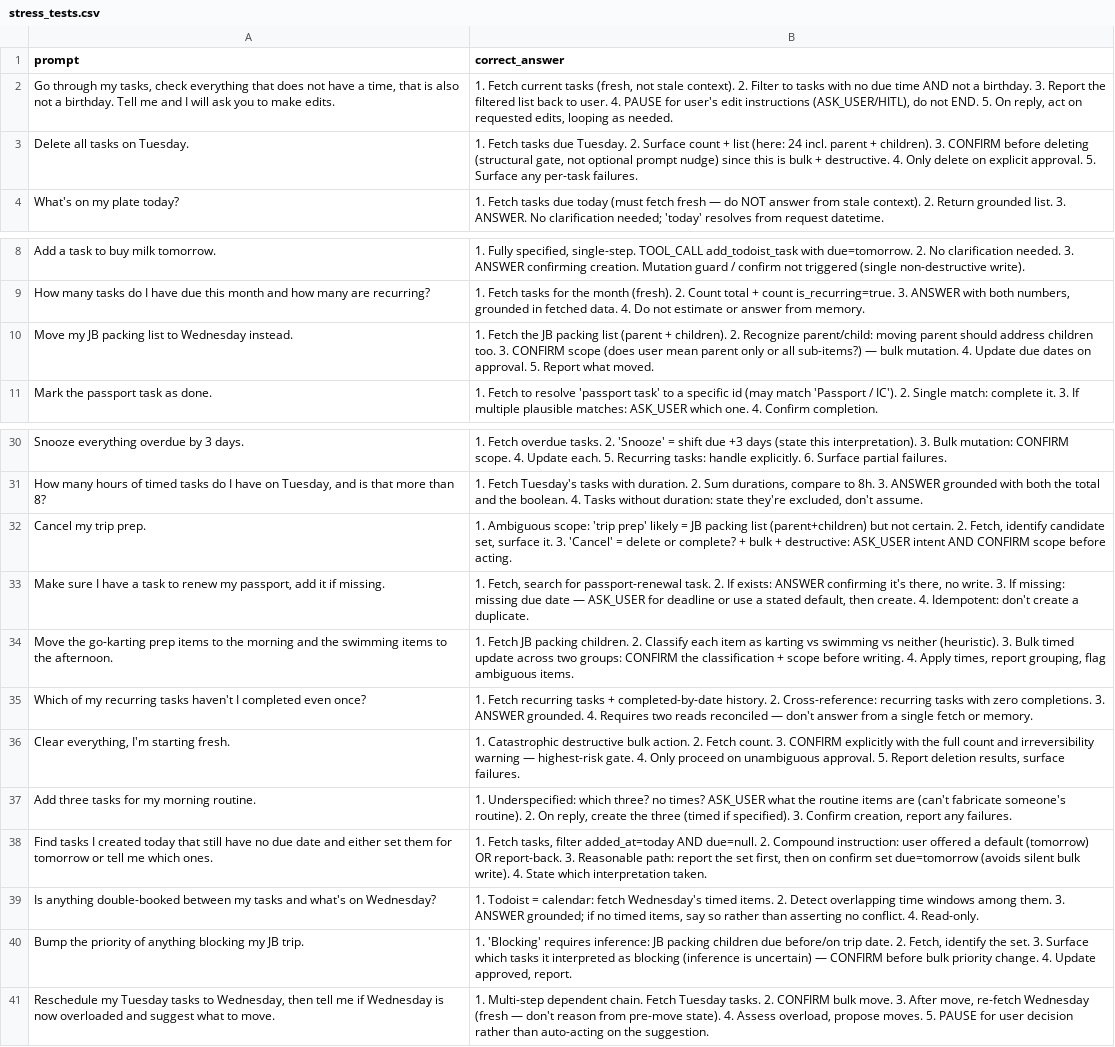
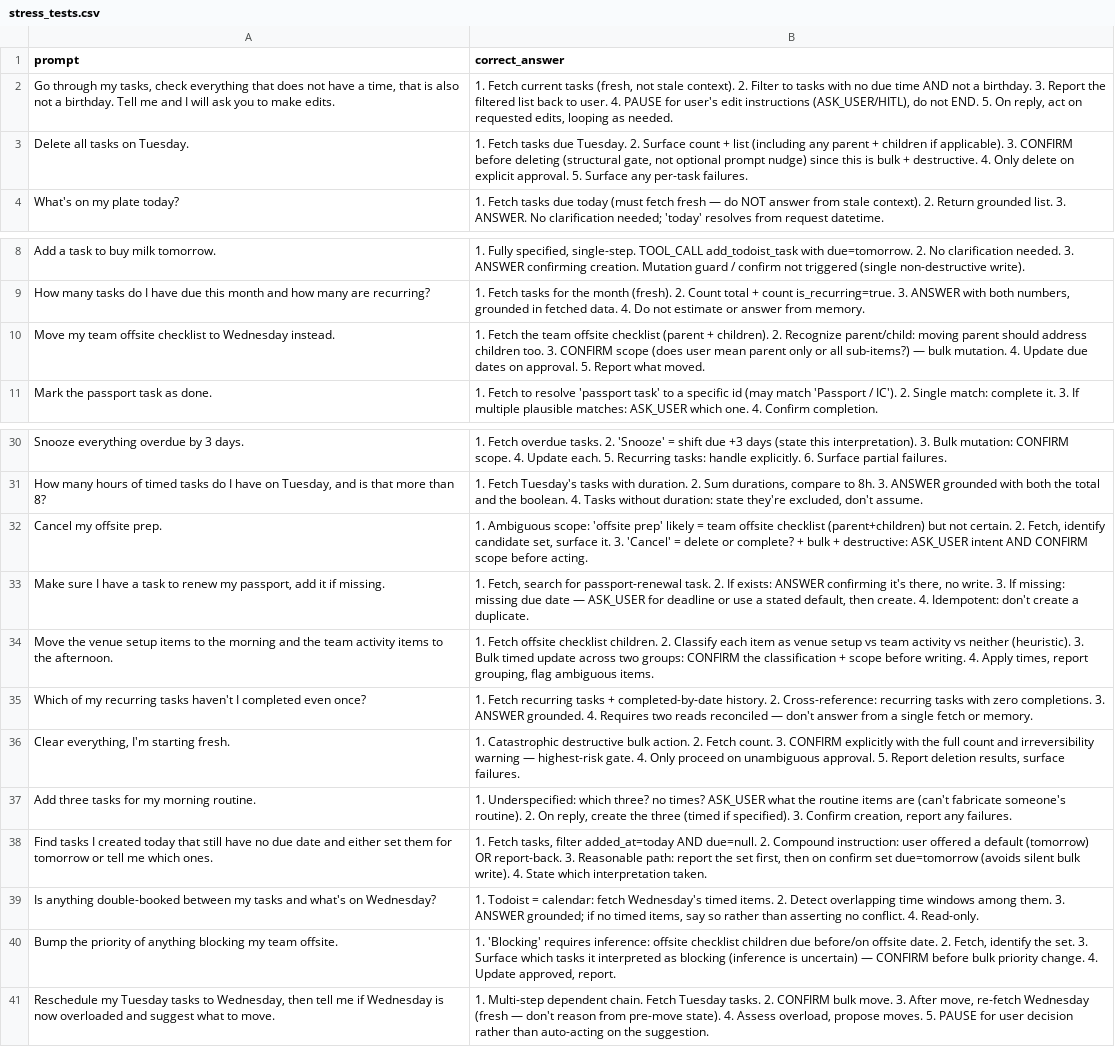
Before and after one commit to mcxraider/jarvis, a CSV file: data/stress_tests.csv, drawn as a sheet; only a part is shown, gaps mark what is left out.

```diff
--- a/data/stress_tests.csv
+++ b/data/stress_tests.csv
@@ -2,3 +2,3 @@ prompt,correct_answer
 "Go through my tasks, check everything that does not have a time, that is also not a birthday. Tell me and I will ask you to make edits.","1. Fetch current tasks (fresh, not stale context). 2. Filter to tasks with no due time AND not a birthday. 3. Report the filtered list back to user. 4. PAUSE for user's edit instructions (ASK_USER/HITL), do not END. 5. On reply, act on requested edits, looping as needed."
-"Delete all tasks on Tuesday.","1. Fetch tasks due Tuesday. 2. Surface count + list (here: 24 incl. parent + children). 3. CONFIRM before deleting (structural gate, not optional prompt nudge) since this is bulk + destructive. 4. Only delete on explicit approval. 5. Surface any per-task failures."
+"Delete all tasks on Tuesday.","1. Fetch tasks due Tuesday. 2. Surface count + list (including any parent + children if applicable). 3. CONFIRM before deleting (structural gate, not optional prompt nudge) since this is bulk + destructive. 4. Only delete on explicit approval. 5. Surface any per-task failures."
 "What's on my plate today?","1. Fetch tasks due today (must fetch fresh — do NOT answer from stale context). 2. Return grounded list. 3. ANSWER. No clarification needed; 'today' resolves from request datetime."
@@ -9,3 +9,3 @@ prompt,correct_answer
 "How many tasks do I have due this month and how many are recurring?","1. Fetch tasks for the month (fresh). 2. Count total + count is_recurring=true. 3. ANSWER with both numbers, grounded in fetched data. 4. Do not estimate or answer from memory."
-"Move my JB packing list to Wednesday instead.","1. Fetch the JB packing list (parent + children). 2. Recognize parent/child: moving parent should address children too. 3. CONFIRM scope (does user mean parent only or all sub-items?) — bulk mutation. 4. Update due dates on approval. 5. Report what moved."
+"Move my team offsite checklist to Wednesday instead.","1. Fetch the team offsite checklist (parent + children). 2. Recognize parent/child: moving parent should address children too. 3. CONFIRM scope (does user mean parent only or all sub-items?) — bulk mutation. 4. Update due dates on approval. 5. Report what moved."
 "Mark the passport task as done.","1. Fetch to resolve 'passport task' to a specific id (may match 'Passport / IC'). 2. Single match: complete it. 3. If multiple plausible matches: ASK_USER which one. 4. Confirm completion."
@@ -31,5 +31,5 @@ prompt,correct_answer
 "How many hours of timed tasks do I have on Tuesday, and is that more than 8?","1. Fetch Tuesday's tasks with duration. 2. Sum durations, compare to 8h. 3. ANSWER grounded with both the total and the boolean. 4. Tasks without duration: state they're excluded, don't assume."
-"Cancel my trip prep.","1. Ambiguous scope: 'trip prep' likely = JB packing list (parent+children) but not certain. 2. Fetch, identify candidate set, surface it. 3. 'Cancel' = delete or complete? + bulk + destructive: ASK_USER intent AND CONFIRM scope before acting."
+"Cancel my offsite prep.","1. Ambiguous scope: 'offsite prep' likely = team offsite checklist (parent+children) but not certain. 2. Fetch, identify candidate set, surface it. 3. 'Cancel' = delete or complete? + bulk + destructive: ASK_USER intent AND CONFIRM scope before acting."
 "Make sure I have a task to renew my passport, add it if missing.","1. Fetch, search for passport-renewal task. 2. If exists: ANSWER confirming it's there, no write. 3. If missing: missing due date — ASK_USER for deadline or use a stated default, then create. 4. Idempotent: don't create a duplicate."
-"Move the go-karting prep items to the morning and the swimming items to the afternoon.","1. Fetch JB packing children. 2. Classify each item as karting vs swimming vs neither (heuristic). 3. Bulk timed update across two groups: CONFIRM the classification + scope before writing. 4. Apply times, report grouping, flag ambiguous items."
+"Move the venue setup items to the morning and the team activity items to the afternoon.","1. Fetch offsite checklist children. 2. Classify each item as venue setup vs team activity vs neither (heuristic). 3. Bulk timed update across two groups: CONFIRM the classification + scope before writing. 4. Apply times, report grouping, flag ambiguous items."
 "Which of my recurring tasks haven't I completed even once?","1. Fetch recurring tasks + completed-by-date history. 2. Cross-reference: recurring tasks with zero completions. 3. ANSWER grounded. 4. Requires two reads reconciled — don't answer from a single fetch or memory."
@@ -39,3 +39,3 @@ prompt,correct_answer
 "Is anything double-booked between my tasks and what's on Wednesday?","1. Todoist = calendar: fetch Wednesday's timed items. 2. Detect overlapping time windows among them. 3. ANSWER grounded; if no timed items, say so rather than asserting no conflict. 4. Read-only."
-"Bump the priority of anything blocking my JB trip.","1. 'Blocking' requires inference: JB packing children due before/on trip date. 2. Fetch, identify the set. 3. Surface which tasks it interpreted as blocking (inference is uncertain) — CONFIRM before bulk priority change. 4. Update approved, report."
+"Bump the priority of anything blocking my team offsite.","1. 'Blocking' requires inference: offsite checklist children due before/on offsite date. 2. Fetch, identify the set. 3. Surface which tasks it interpreted as blocking (inference is uncertain) — CONFIRM before bulk priority change. 4. Update approved, report."
 "Reschedule my Tuesday tasks to Wednesday, then tell me if Wednesday is now overloaded and suggest what to move.","1. Multi-step dependent chain. Fetch Tuesday tasks. 2. CONFIRM bulk move. 3. After move, re-fetch Wednesday (fresh — don't reason from pre-move state). 4. Assess overload, propose moves. 5. PAUSE for user decision rather than auto-acting on the suggestion."
```
Also changed, not shown: 18 other files.
